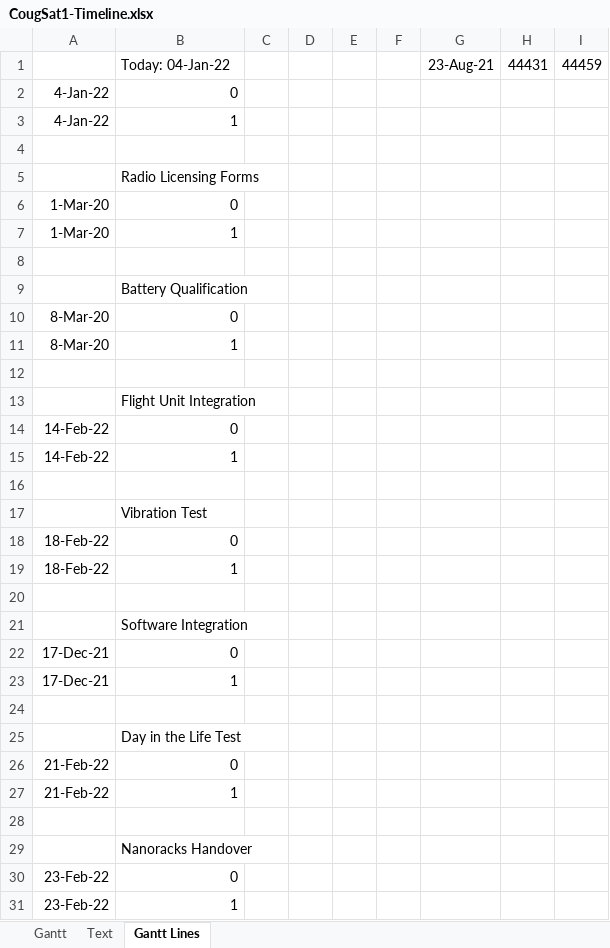
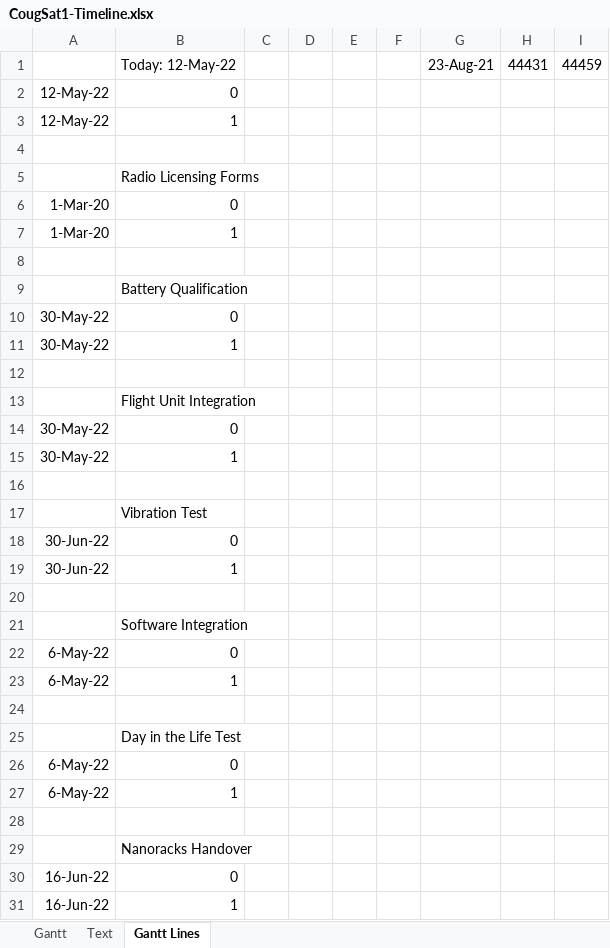
Before and after one commit to CougsInSpace/CougSat1-Readme, an Excel workbook: Native/CougSat1-Timeline.xlsx, sheet Gantt Lines, drawn as a sheet; values as stored, in another font and other column widths than the file's, no borders; the diff names each change by its address in the sheet, - before the commit and + after, or states it on an @@ line.

```diff
--- a/Native/CougSat1-Timeline.xlsx (sheet Gantt Lines)
+++ b/Native/CougSat1-Timeline.xlsx (sheet Gantt Lines)
-B1: Today: 04-Jan-22
+B1: Today: 12-May-22
-A2:A3: 4-Jan-22
+A2:A3: 12-May-22
-A10:A11: 8-Mar-20
+A10:A11: 30-May-22
-A14:A15: 14-Feb-22
+A14:A15: 30-May-22
-A18:A19: 18-Feb-22
+A18:A19: 30-Jun-22
-A22:A23: 17-Dec-21
+A22:A23: 6-May-22
-A26:A27: 21-Feb-22
+A26:A27: 6-May-22
-A30:A31: 23-Feb-22
+A30:A31: 16-Jun-22
```
Also changed, not shown: sheet Text, charts or pictures, 1 other file.
